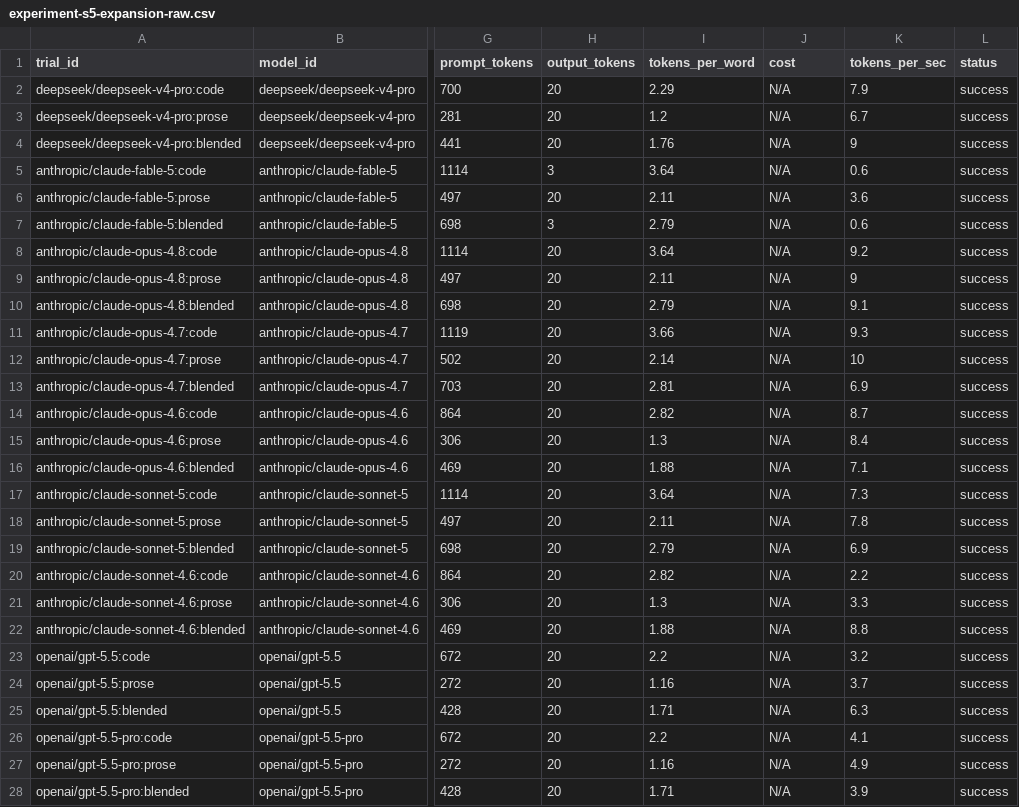
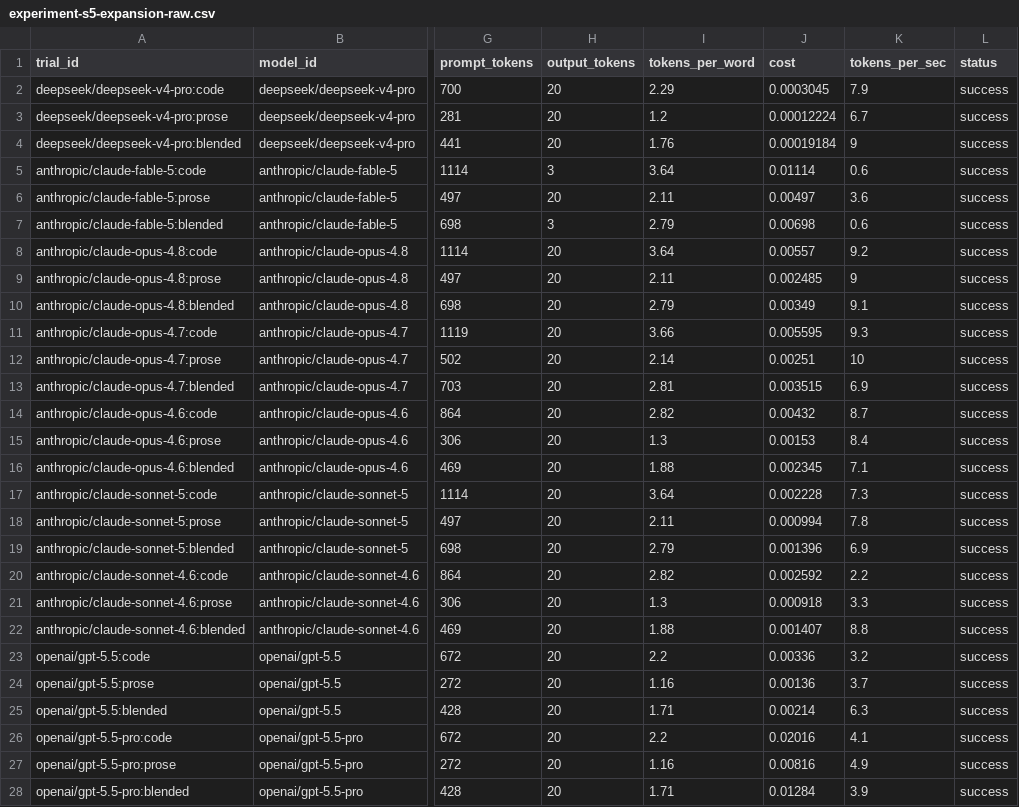
Before and after one commit to ClockLobsterLabs/LLM-Cost-Comparison, a CSV file: data/experiment-s5-expansion-raw.csv, drawn as a sheet; only a part is shown, gaps mark what is left out; the diff covers the shown part only; the diff names each change by its address in the sheet, - before the commit and + after, or states it on an @@ line.

```diff
--- a/data/experiment-s5-expansion-raw.csv
+++ b/data/experiment-s5-expansion-raw.csv
-J2 (cost): N/A
+J2 (cost): 0.0003045
-J3 (cost): N/A
+J3 (cost): 0.00012224
-J4 (cost): N/A
+J4 (cost): 0.00019184
-J5 (cost): N/A
+J5 (cost): 0.01114
-J6 (cost): N/A
+J6 (cost): 0.00497
-J7 (cost): N/A
+J7 (cost): 0.00698
-J8 (cost): N/A
+J8 (cost): 0.00557
-J9 (cost): N/A
+J9 (cost): 0.002485
-J10 (cost): N/A
+J10 (cost): 0.00349
-J11 (cost): N/A
+J11 (cost): 0.005595
-J12 (cost): N/A
+J12 (cost): 0.00251
-J13 (cost): N/A
+J13 (cost): 0.003515
-J14 (cost): N/A
+J14 (cost): 0.00432
-J15 (cost): N/A
+J15 (cost): 0.00153
-J16 (cost): N/A
+J16 (cost): 0.002345
-J17 (cost): N/A
+J17 (cost): 0.002228
-J18 (cost): N/A
+J18 (cost): 0.000994
-J19 (cost): N/A
+J19 (cost): 0.001396
-J20 (cost): N/A
+J20 (cost): 0.002592
-J21 (cost): N/A
+J21 (cost): 0.000918
-J22 (cost): N/A
+J22 (cost): 0.001407
-J23 (cost): N/A
+J23 (cost): 0.00336
-J24 (cost): N/A
+J24 (cost): 0.00136
-J25 (cost): N/A
+J25 (cost): 0.00214
-J26 (cost): N/A
+J26 (cost): 0.02016
-J27 (cost): N/A
+J27 (cost): 0.00816
-J28 (cost): N/A
+J28 (cost): 0.01284
```
Also changed, not shown: 48 edited cells elsewhere in this file, data/experiment-s5-max-variants-raw.csv, data/experiment-session5-raw.csv, 1 other file.
